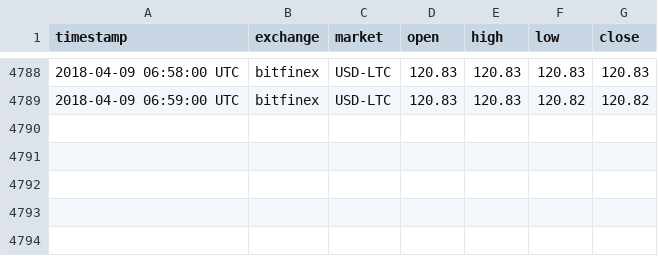
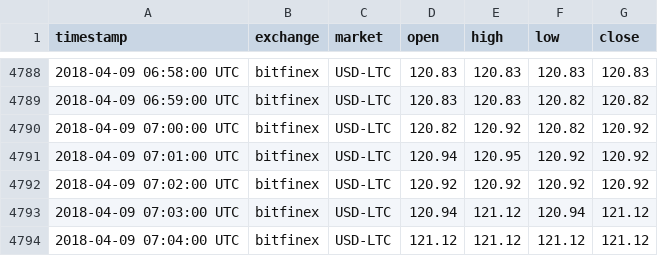
Before and after one commit to tmestdagh/crypto-prices-cache, a CSV file: bitfinex_USD-LTC.csv, drawn as a sheet; only a part is shown, gaps mark what is left out.

```diff
--- a/bitfinex_USD-LTC.csv
+++ b/bitfinex_USD-LTC.csv
@@ -4789 +4789,6 @@ timestamp,exchange,market,open,high,low,close
 2018-04-09 06:59:00 UTC,bitfinex,USD-LTC,120.83,120.83,120.82,120.82
+2018-04-09 07:00:00 UTC,bitfinex,USD-LTC,120.82,120.92,120.82,120.92
+2018-04-09 07:01:00 UTC,bitfinex,USD-LTC,120.94,120.95,120.92,120.92
+2018-04-09 07:02:00 UTC,bitfinex,USD-LTC,120.92,120.92,120.92,120.92
+2018-04-09 07:03:00 UTC,bitfinex,USD-LTC,120.94,121.12,120.94,121.12
+2018-04-09 07:04:00 UTC,bitfinex,USD-LTC,121.12,121.12,121.12,121.12
```
Also changed, not shown: bitfinex_BTC-ETH.csv, bitfinex_BTC-LTC.csv, 7 other files.
